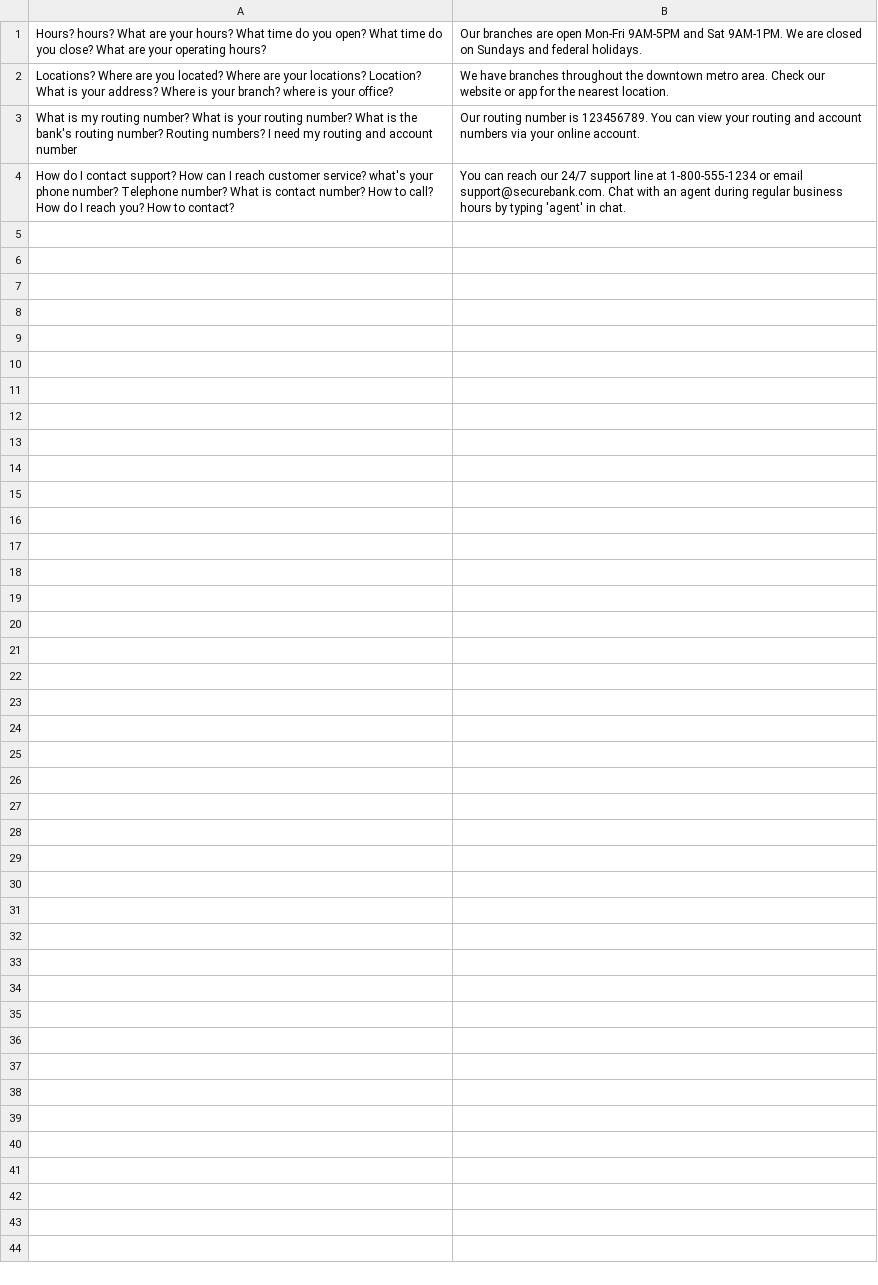
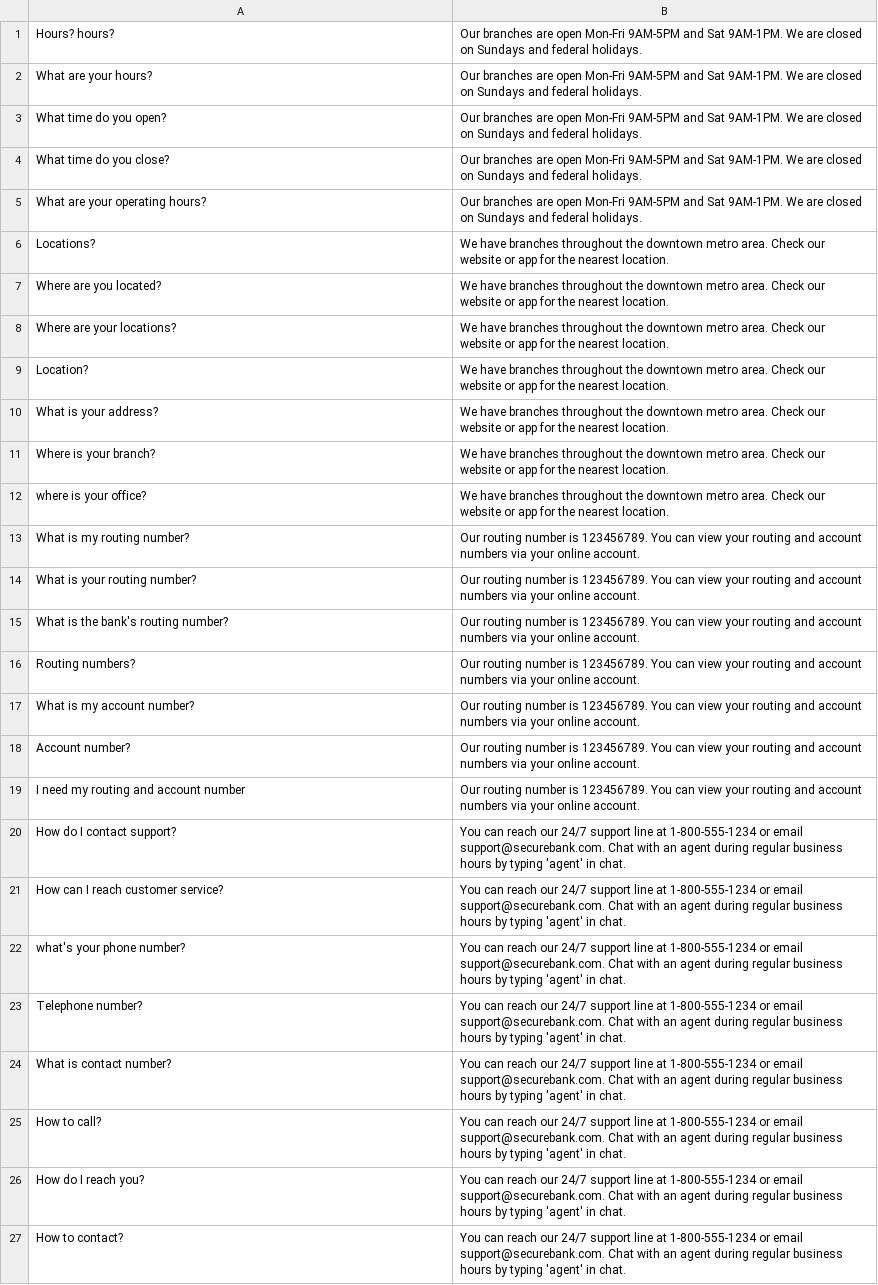
Before and after one commit to jaredsrobertson/ai-cx-chat, a CSV file: public/faq.csv, drawn as a sheet.

Commit message:
tweaked chat widget behavior (input box focus, auto scroll). Updated knowledge base to better match question answer pairs.

```diff
--- a/public/faq.csv
+++ b/public/faq.csv
@@ -1,4 +1,27 @@
-Hours? hours? What are your hours? What time do you open? What time do you close? What are your operating hours?,Our branches are open Mon-Fri 9AM-5PM and Sat 9AM-1PM. We are closed on Sundays and federal holidays.
-Locations? Where are you located? Where are your locations? Location? What is your address? Where is your branch? where is your office?,We have branches throughout the downtown metro area. Check our website or app for the nearest location.
-What is my routing number? What is your routing number? What is the bank's routing number? Routing numbers? I need my routing and account number,Our routing number is 123456789. You can view your routing and account numbers via your online account.
-How do I contact support? How can I reach customer service? what's your phone number? Telephone number? What is contact number? How to call? How do I reach you? How to contact?,You can reach our 24/7 support line at 1-800-555-1234 or email support@securebank.com. Chat with an agent during regular business hours by typing 'agent' in chat.
+Hours? hours?,Our branches are open Mon-Fri 9AM-5PM and Sat 9AM-1PM. We are closed on Sundays and federal holidays.
+What are your hours?,Our branches are open Mon-Fri 9AM-5PM and Sat 9AM-1PM. We are closed on Sundays and federal holidays.
+What time do you open?,Our branches are open Mon-Fri 9AM-5PM and Sat 9AM-1PM. We are closed on Sundays and federal holidays.
+What time do you close?,Our branches are open Mon-Fri 9AM-5PM and Sat 9AM-1PM. We are closed on Sundays and federal holidays.
+What are your operating hours?,Our branches are open Mon-Fri 9AM-5PM and Sat 9AM-1PM. We are closed on Sundays and federal holidays.
+Locations?,We have branches throughout the downtown metro area. Check our website or app for the nearest location.
+Where are you located?,We have branches throughout the downtown metro area. Check our website or app for the nearest location.
+Where are your locations?,We have branches throughout the downtown metro area. Check our website or app for the nearest location.
+Location?,We have branches throughout the downtown metro area. Check our website or app for the nearest location.
+What is your address?,We have branches throughout the downtown metro area. Check our website or app for the nearest location.
+Where is your branch?,We have branches throughout the downtown metro area. Check our website or app for the nearest location.
+where is your office?,We have branches throughout the downtown metro area. Check our website or app for the nearest location.
+What is my routing number?,Our routing number is 123456789. You can view your routing and account numbers via your online account.
+What is your routing number?,Our routing number is 123456789. You can view your routing and account numbers via your online account.
+What is the bank's routing number?,Our routing number is 123456789. You can view your routing and account numbers via your online account.
+Routing numbers?,Our routing number is 123456789. You can view your routing and account numbers via your online account.
+What is my account number?,Our routing number is 123456789. You can view your routing and account numbers via your online account.
+Account number?,Our routing number is 123456789. You can view your routing and account numbers via your online account.
+I need my routing and account number,Our routing number is 123456789. You can view your routing and account numbers via your online account.
+How do I contact support?,You can reach our 24/7 support line at 1-800-555-1234 or email support@securebank.com. Chat with an agent during regular business hours by typing 'agent' in chat.
+How can I reach customer service?,You can reach our 24/7 support line at 1-800-555-1234 or email support@securebank.com. Chat with an agent during regular business hours by typing 'agent' in chat.
+what's your phone number?,You can reach our 24/7 support line at 1-800-555-1234 or email support@securebank.com. Chat with an agent during regular business hours by typing 'agent' in chat.
+Telephone number?,You can reach our 24/7 support line at 1-800-555-1234 or email support@securebank.com. Chat with an agent during regular business hours by typing 'agent' in chat.
+What is contact number?,You can reach our 24/7 support line at 1-800-555-1234 or email support@securebank.com. Chat with an agent during regular business hours by typing 'agent' in chat.
+How to call?,You can reach our 24/7 support line at 1-800-555-1234 or email support@securebank.com. Chat with an agent during regular business hours by typing 'agent' in chat.
+How do I reach you?,You can reach our 24/7 support line at 1-800-555-1234 or email support@securebank.com. Chat with an agent during regular business hours by typing 'agent' in chat.
+How to contact?,You can reach our 24/7 support line at 1-800-555-1234 or email support@securebank.com. Chat with an agent during regular business hours by typing 'agent' in chat.
```
Also changed, not shown: 1 other file.
